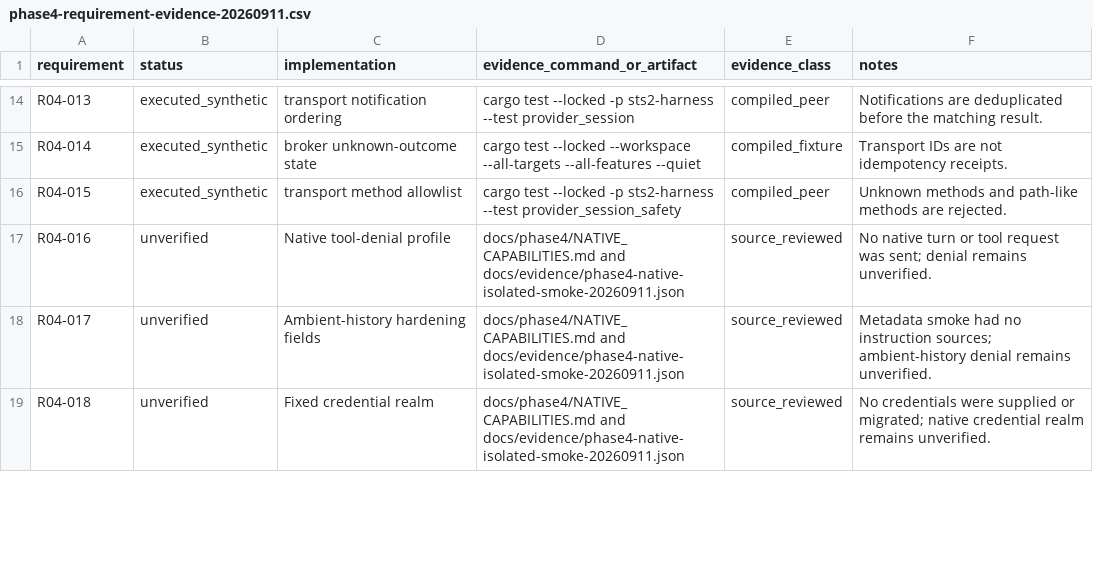
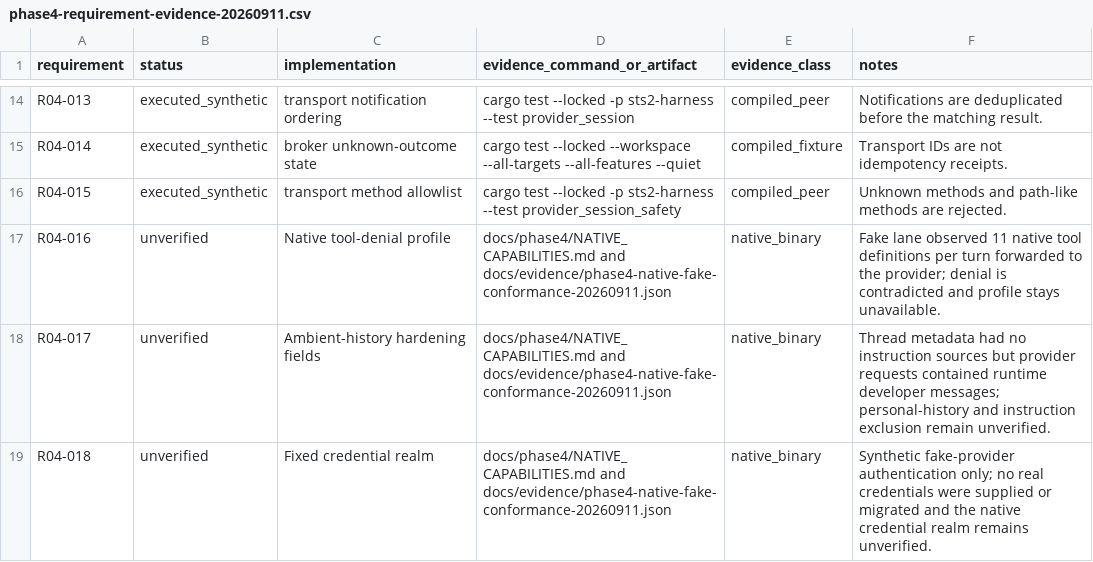
Before and after one commit to AI-Ascension/ascension-context-console, a CSV file: docs/evidence/phase4-requirement-evidence-20260911.csv, drawn as a sheet; only a part is shown, gaps mark what is left out; the diff covers the shown part only.

Commit message:
Record native fake-upstream conformance limits

```diff
--- a/docs/evidence/phase4-requirement-evidence-20260911.csv
+++ b/docs/evidence/phase4-requirement-evidence-20260911.csv
@@ -16,4 +16,4 @@ R04-014,executed_synthetic,broker unknown-outcome state,cargo test --locked --wo
 R04-015,executed_synthetic,transport method allowlist,cargo test --locked -p sts2-harness --test provider_session_safety,compiled_peer,Unknown methods and path-like methods are rejected.
-R04-016,unverified,Native tool-denial profile,docs/phase4/NATIVE_CAPABILITIES.md and docs/evidence/phase4-native-isolated-smoke-20260911.json,source_reviewed,No native turn or tool request was sent; denial remains unverified.
-R04-017,unverified,Ambient-history hardening fields,docs/phase4/NATIVE_CAPABILITIES.md and docs/evidence/phase4-native-isolated-smoke-20260911.json,source_reviewed,Metadata smoke had no instruction sources; ambient-history denial remains unverified.
-R04-018,unverified,Fixed credential realm,docs/phase4/NATIVE_CAPABILITIES.md and docs/evidence/phase4-native-isolated-smoke-20260911.json,source_reviewed,No credentials were supplied or migrated; native credential realm remains unverified.
+R04-016,unverified,Native tool-denial profile,docs/phase4/NATIVE_CAPABILITIES.md and docs/evidence/phase4-native-fake-conformance-20260911.json,native_binary,Fake lane observed 11 native tool definitions per turn forwarded to the provider; denial is contradicted and profile stays unavailable.
+R04-017,unverified,Ambient-history hardening fields,docs/phase4/NATIVE_CAPABILITIES.md and docs/evidence/phase4-native-fake-conformance-20260911.json,native_binary,Thread metadata had no instruction sources but provider requests contained runtime developer messages; personal-history and instruction exclusion remain unverified.
+R04-018,unverified,Fixed credential realm,docs/phase4/NATIVE_CAPABILITIES.md and docs/evidence/phase4-native-fake-conformance-20260911.json,native_binary,Synthetic fake-provider authentication only; no real credentials were supplied or migrated and the native credential realm remains unverified.
```
Also changed, not shown: 12 edited cells elsewhere in this file, 4 other files.
